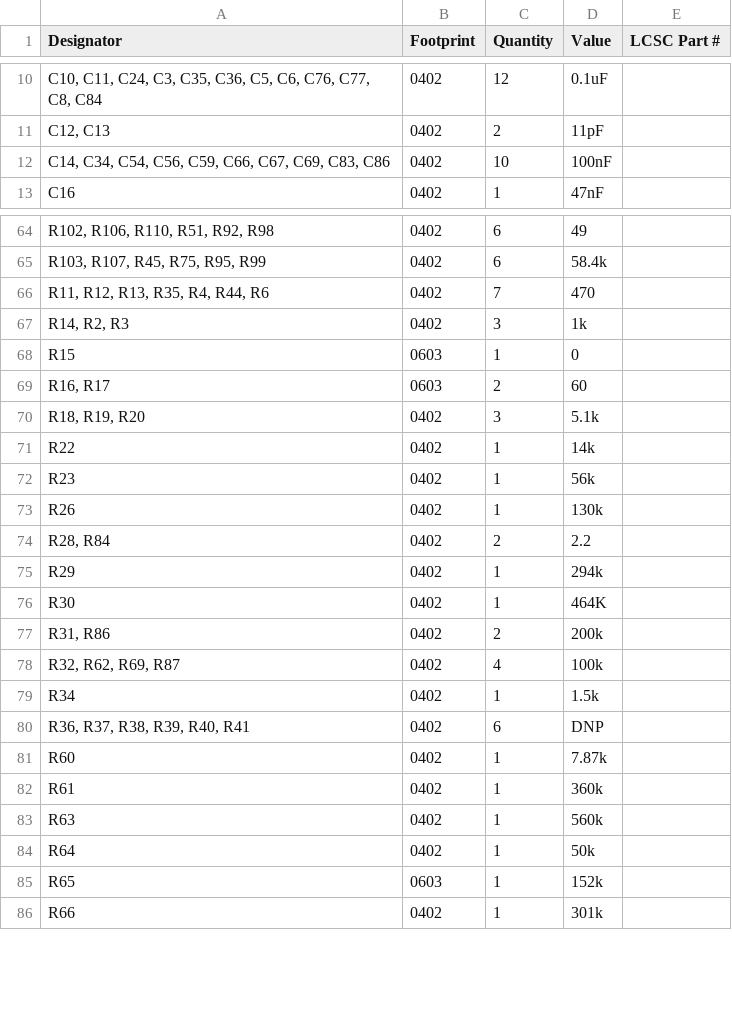
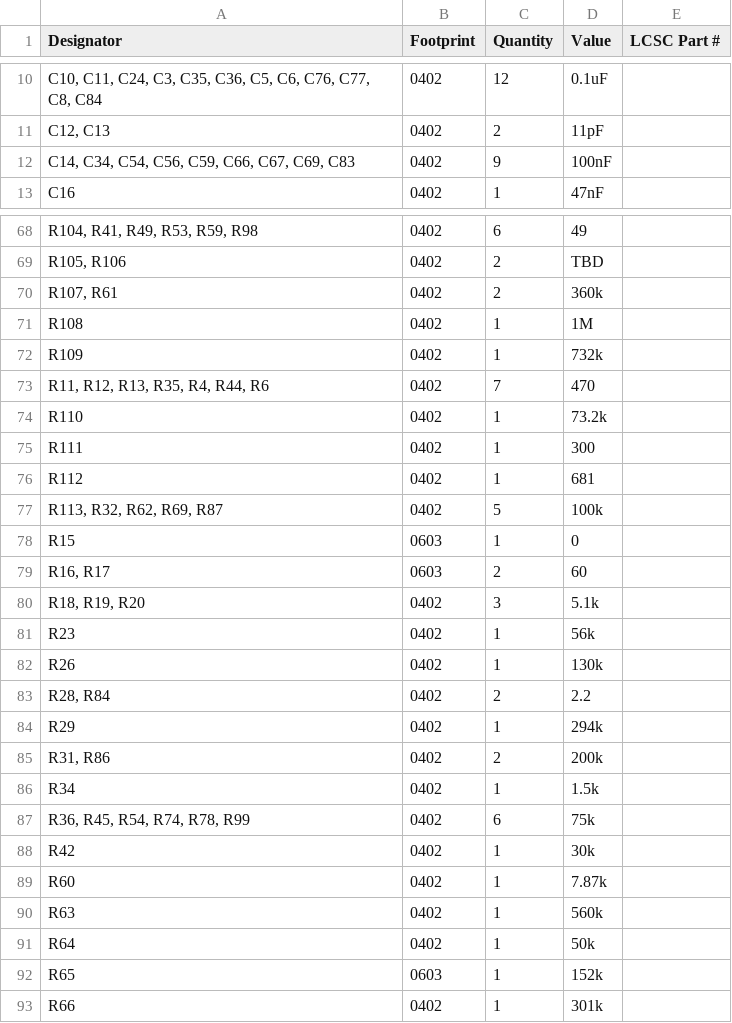
Before and after one commit to icl-rocketry/Ricardo-Stark, a CSV file: production/bom.csv, drawn as a sheet; only a part is shown, gaps mark what is left out; removed rows and columns are numbered as before the commit, all else as after; the diff covers the shown part only; the diff names each change by its address in the sheet, - before the commit and + after, or states it on an @@ line.

```diff
--- a/production/bom.csv
+++ b/production/bom.csv
-A12 (Designator): …C67, C69, C83, C86
+A12 (Designator): …C67, C69, C83
-C12 (Quantity): 10
+C12 (Quantity): 9
-A68 (Designator): R102, R106, R110, R51, R92, R98
+A68 (Designator): R104, R41, R49, R53, R59, R98
-row 65: R103, R107, R45, R75, R95, R99 | 0402 | 6 | 58.4k
+row 69: R105, R106 | 0402 | 2 | TBD
+row 70: R107, R61 | 0402 | 2 | 360k
+row 71: R108 | 0402 | 1 | 1M
+row 72: R109 | 0402 | 1 | 732k
-row 67: R14, R2, R3 | 0402 | 3 | 1k
+row 74: R110 | 0402 | 1 | 73.2k
+row 75: R111 | 0402 | 1 | 300
+row 76: R112 | 0402 | 1 | 681
+row 77: R113, R32, R62, R69, R87 | 0402 | 5 | 100k
-row 71: R22 | 0402 | 1 | 14k
-row 76: R30 | 0402 | 1 | 464K
-row 78: R32, R62, R69, R87 | 0402 | 4 | 100k
-A87 (Designator): R36, R37, R38, R39, R40, R41
+A87 (Designator): R36, R45, R54, R74, R78, R99
-D87 (Value): DNP
+D87 (Value): 75k
+row 88: R42 | 0402 | 1 | 30k
-row 82: R61 | 0402 | 1 | 360k
```
Also changed, not shown: 14 added rows, 16 removed rows and 12 edited cells elsewhere in this file, production/designators.csv, production/positions.csv, 22 other files.
